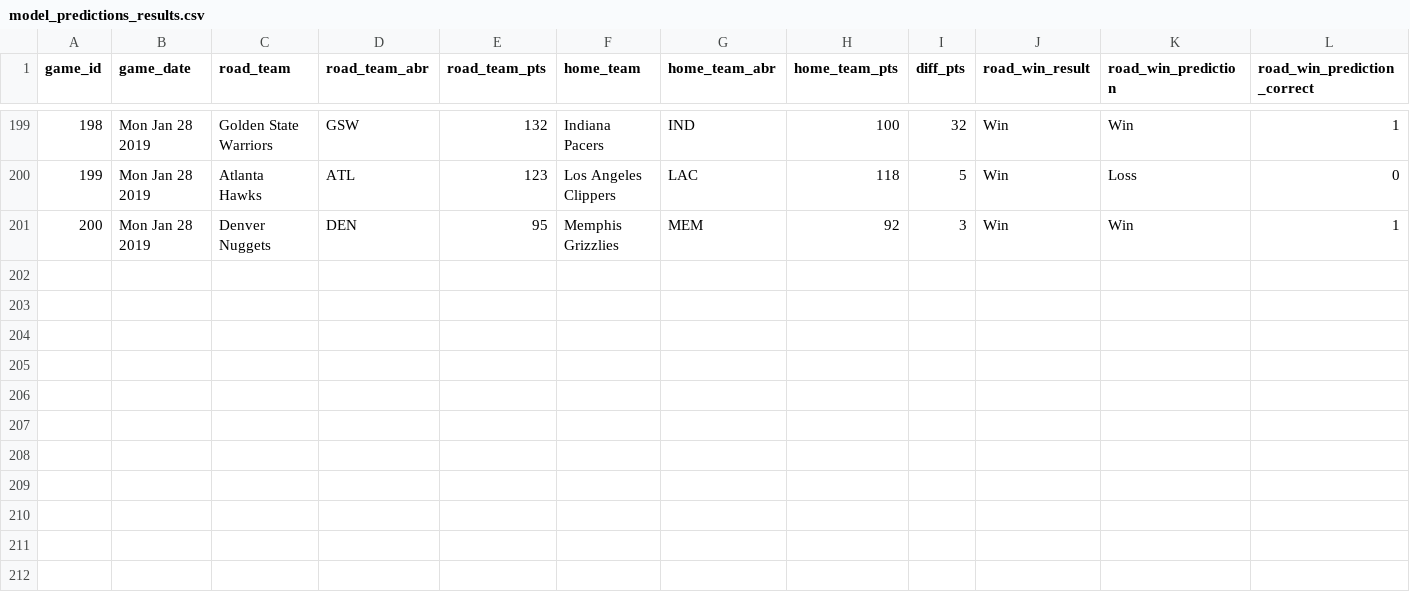
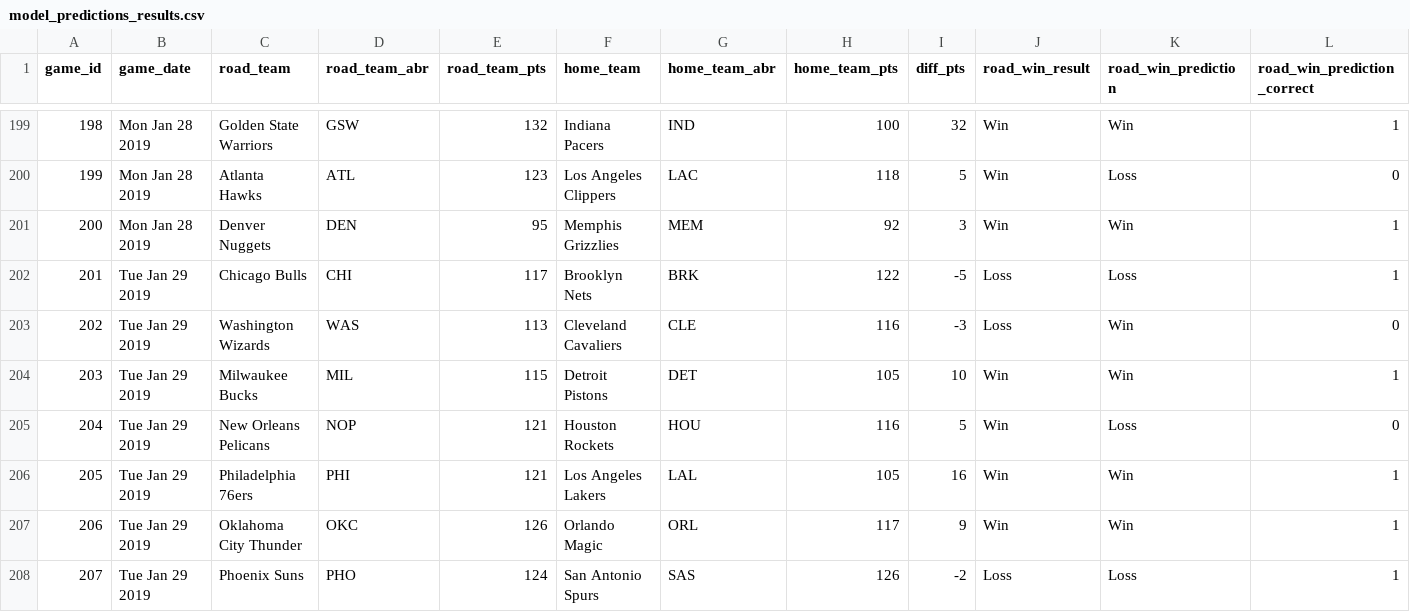
Before and after one commit to zsubhani/utexas_hw_python, a CSV file: model_predictions_results.csv, drawn as a sheet; only a part is shown, gaps mark what is left out.

Commit message:
updated results

```diff
--- a/model_predictions_results.csv
+++ b/model_predictions_results.csv
@@ -201 +201,8 @@
 200,Mon Jan 28 2019,Denver Nuggets,DEN,95,Memphis Grizzlies,MEM,92,3,Win,Win,1
+201,Tue Jan 29 2019,Chicago Bulls,CHI,117,Brooklyn Nets,BRK,122,-5,Loss,Loss,1
+202,Tue Jan 29 2019,Washington Wizards,WAS,113,Cleveland Cavaliers,CLE,116,-3,Loss,Win,0
+203,Tue Jan 29 2019,Milwaukee Bucks,MIL,115,Detroit Pistons,DET,105,10,Win,Win,1
+204,Tue Jan 29 2019,New Orleans Pelicans,NOP,121,Houston Rockets,HOU,116,5,Win,Loss,0
+205,Tue Jan 29 2019,Philadelphia 76ers,PHI,121,Los Angeles Lakers,LAL,105,16,Win,Win,1
+206,Tue Jan 29 2019,Oklahoma City Thunder,OKC,126,Orlando Magic,ORL,117,9,Win,Win,1
+207,Tue Jan 29 2019,Phoenix Suns,PHO,124,San Antonio Spurs,SAS,126,-2,Loss,Loss,1
```
